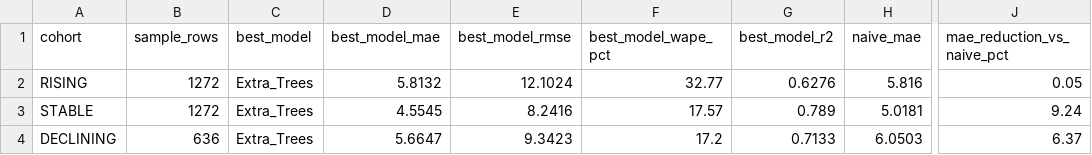
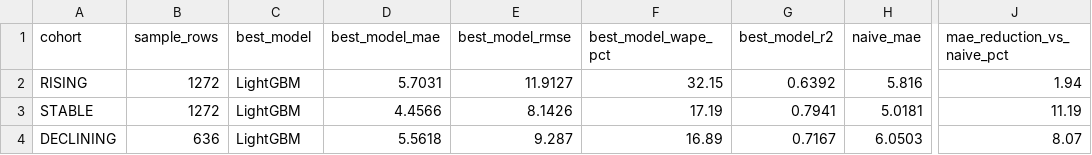
Before and after one commit to Ashwin-deals/viral-product-intelligence-, a CSV file: processed/method1_cohort_performance.csv, drawn as a sheet; only a part is shown, gaps mark what is left out; the diff names each change by its address in the sheet, - before the commit and + after, or states it on an @@ line.

```diff
--- a/processed/method1_cohort_performance.csv
+++ b/processed/method1_cohort_performance.csv
-C2:C4 (best_model): Extra_Trees
+C2:C4 (best_model): LightGBM
-D2 (best_model_mae): 5.8132
+D2 (best_model_mae): 5.7031
-E2 (best_model_rmse): 12.1024
+E2 (best_model_rmse): 11.9127
-F2 (best_model_wape_pct): 32.77
+F2 (best_model_wape_pct): 32.15
-G2 (best_model_r2): 0.6276
+G2 (best_model_r2): 0.6392
-J2 (mae_reduction_vs_naive_pct): 0.05
+J2 (mae_reduction_vs_naive_pct): 1.94
-D3 (best_model_mae): 4.5545
+D3 (best_model_mae): 4.4566
-E3 (best_model_rmse): 8.2416
+E3 (best_model_rmse): 8.1426
-F3 (best_model_wape_pct): 17.57
+F3 (best_model_wape_pct): 17.19
-G3 (best_model_r2): 0.789
+G3 (best_model_r2): 0.7941
-J3 (mae_reduction_vs_naive_pct): 9.24
+J3 (mae_reduction_vs_naive_pct): 11.19
-D4 (best_model_mae): 5.6647
+D4 (best_model_mae): 5.5618
-E4 (best_model_rmse): 9.3423
+E4 (best_model_rmse): 9.287
-F4 (best_model_wape_pct): 17.2
+F4 (best_model_wape_pct): 16.89
-G4 (best_model_r2): 0.7133
+G4 (best_model_r2): 0.7167
-J4 (mae_reduction_vs_naive_pct): 6.37
+J4 (mae_reduction_vs_naive_pct): 8.07
```
Also changed, not shown: processed/method1_feature_importance.csv, processed/method1_forecast_predictions.csv, 14 other files.
